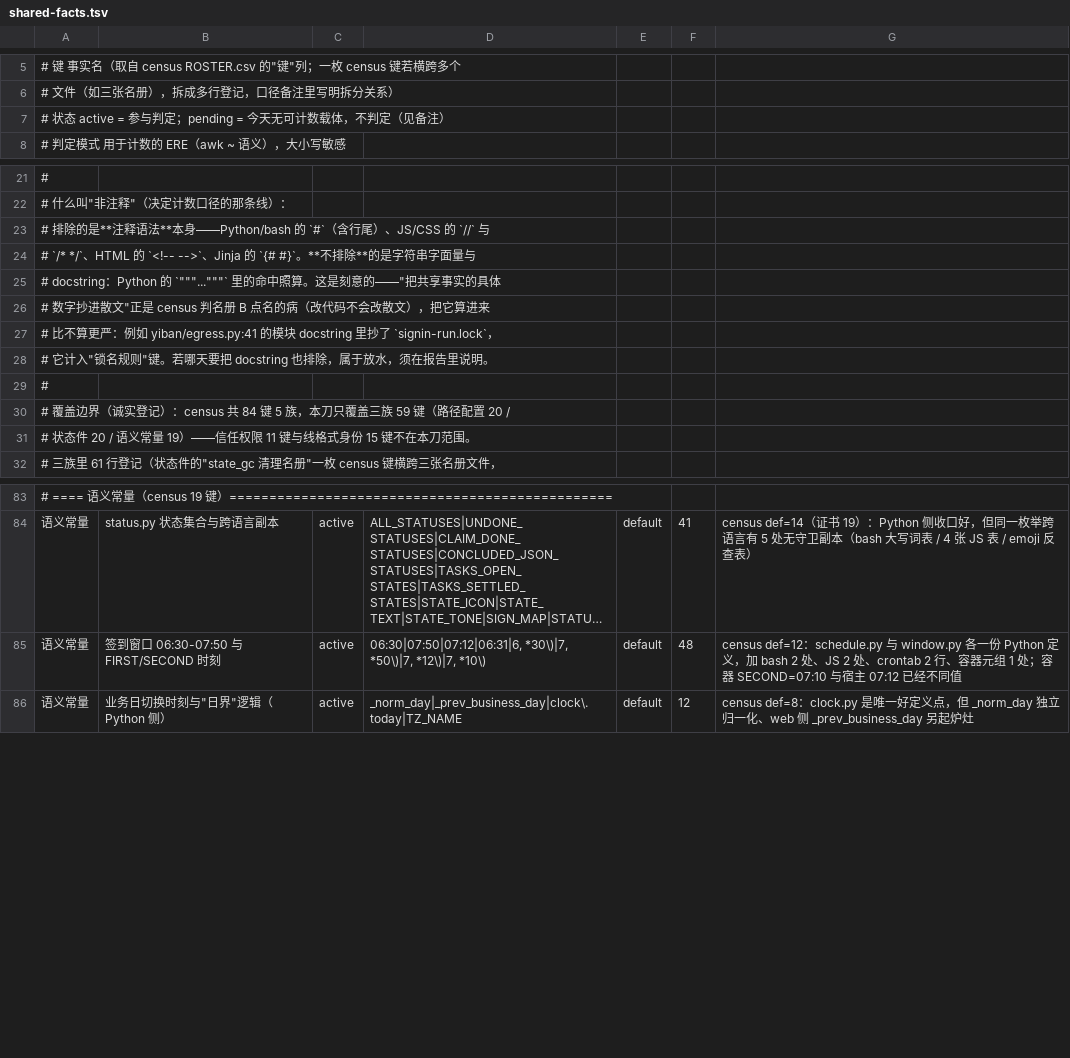
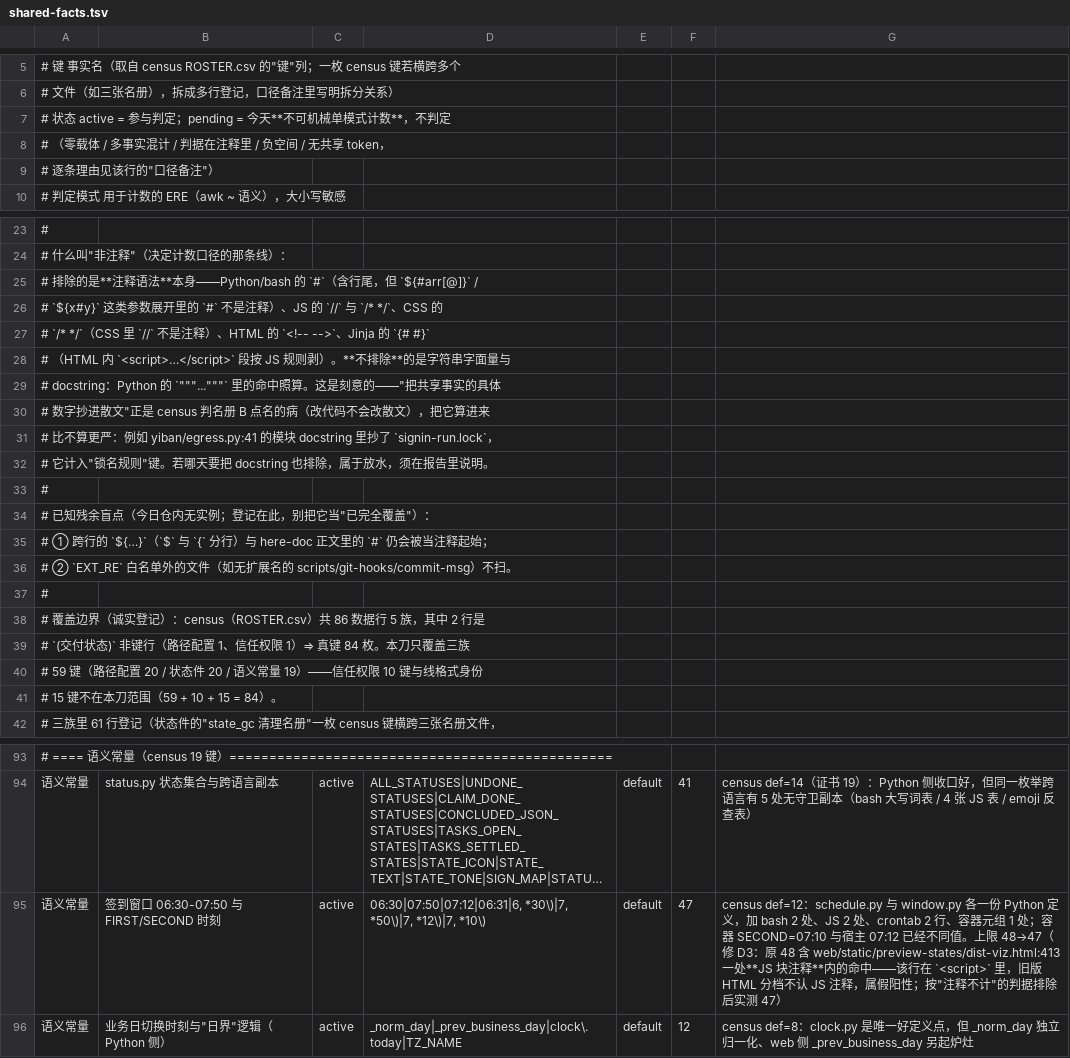
Before and after one commit to frostpolaris1/yiban-auto-sign, a TSV file: scripts/gate/shared-facts.tsv, drawn as a sheet; only a part is shown, gaps mark what is left out; long unchanged cells end in …; addresses are those after the commit; the diff names each change by its address in the sheet, - before the commit and + after, or states it on an @@ line.

Commit message:
fix(gate): 修刀1 复审缺陷 8 条——scope 零文件硬失败/注释分档/退出码/点名/真名册反例/名册数字
D1（medium）某行 scope 在 --root 下贡献 0 个文件 ⇒ exit 2 并点名键与 scope，
 不再静默让该键变废键（"看着有门其实是废门"）；0 命中仍只提示，不误伤合规键。
D2 `${#x}`/`${x#y}` 参数展开里的 `#` 不再当注释起始（同行真定义漏检的假阴性）。
D3 `.css` 拆独立类只认 `/* */`；HTML 内 `<script>…</script>` 段按 JS 规则剥。
D4 命中点名改换行分隔（路径含空格不再被拆成伪位置）。
D5 `--root/--roster/--min-files` 缺值 ⇒ exit 2（不再与"判红"混码成 1）。
D6 补真名册活体反例：真树子集 + 真定义点 ⇒ 必红并点名（合成 token 钉不到），
 并断言真树逐键计数与名册 active 键一一对应且每枚命中 > 0。
D7 名册文件头订正：未覆盖为"信任权限 10 键 + 线格式身份 15 键 = 25"（86 数据行里
  2 行是 (交付状态) 非键行 ⇒ 真键 84 = 59 + 10 + 15）。
D8 pending 概括改为"不可机械单模式计数（零载体/多事实混计/判据在注释/负空间/
  无共享 token）"，并登记残余盲点（跨行 `${`、here-doc、EXT_RE 白名单外文件）。

连带：D3 修好后"签到窗口"键实测 48→47（原 48 含 web/static/preview-states/
dist-viz.html:413 一处 JS 块注释内命中，属假阳性），名册那一行同步下调并写明理由；
其余 46 条 active 键命中数逐键未变。全量 3660 passed / 0 failed / 6 skipped /
1843 subtests，ruff All checks passed，门禁真树 rc=0（411 文件 / 47 active）。

```diff
--- a/scripts/gate/shared-facts.tsv
+++ b/scripts/gate/shared-facts.tsv
-A7: …pending = 今天无可计数载体，不判定（见备注）
+A7: …pending = 今天**不可机械单模式计数**，不判定
+row 8: # （零载体 / 多事实混计 / 判据在注释里 / 负空间 / 无共享 token，
+row 9: # 逐条理由见该行的"口径备注"）
-A25: …（含行尾）、JS/CSS 的 `//` 与
+A25: …（含行尾，但 `${#arr[@]}` /
-A26: # `/* */`、HTML 的 `<!-- -->`、Jinja 的 `{# #}`。**不排除**的是字符串字面量与
+A26: # `${x#y}` 这类参数展开里的 `#` 不是注释）、JS 的 `//` 与 `/* */`、CSS 的
+row 27: # `/* */`（CSS 里 `//` 不是注释）、HTML 的 `<!-- -->`、Jinja 的 `{# #}`
+row 28: # （HTML 内 `<script>…</script>` 段按 JS 规则剥）。**不排除**的是字符串字面量与
-A34: # 覆盖边界（诚实登记）：census 共 84 键 5 族，本刀只覆盖三族 59 键（路径配置 20 /
+A34: # 已知残余盲点（今日仓内无实例；登记在此，别把它当"已完全覆盖"）：
-A35: # 状态件 20 / 语义常量 19）——信任权限 11 键与线格式身份 15 键不在本刀范围。
+A35: # ① 跨行的 `${…}`（`$` 与 `{` 分行）与 here-doc 正文里的 `#` 仍会被当注释起始；
+row 36: # ② `EXT_RE` 白名单外的文件（如无扩展名的 scripts/git-hooks/commit-msg）不扫。
+row 37: #
+row 38: # 覆盖边界（诚实登记）：census（ROSTER.csv）共 86 数据行 5 族，其中 2 行是
+row 39: # `(交付状态)` 非键行（路径配置 1、信任权限 1）⇒ 真键 84 枚。本刀只覆盖三族
+row 40: # 59 键（路径配置 20 / 状态件 20 / 语义常量 19）——信任权限 10 键与线格式身份
+row 41: # 15 键不在本刀范围（59 + 10 + 15 = 84）。
-F95: 48
+F95: 47
-G95: …经不同值
+G95: …经不同值。上限 48→47（修 D3：原 48 含 web/static/preview-states/dist-viz.html:413 一处**JS 块注释**内的命中——该行在 `<script>` 里，旧版 HTML 分档不认 JS 注释，属假阳性；按"注释不计"的判据排除后实测 47）
```
Also changed, not shown: 2 other files.
